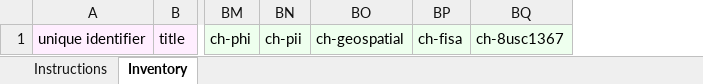
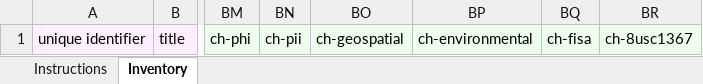
Before and after one commit to usdhs/dcat-tool, an Excel workbook: dist/DIP_Excel_Template.xlsx, sheet Inventory, drawn as a sheet; only a part is shown, gaps mark what is left out; values as stored, in another font and other column widths than the file's, no borders; the diff names each change by its address in the sheet, - before the commit and + after, or states it on an @@ line.

Commit message:
adding validation in Excel template, added sample directory to docs folder and added fismaid attribute to dhs namespace

```diff
--- a/dist/DIP_Excel_Template.xlsx (sheet Inventory)
+++ b/dist/DIP_Excel_Template.xlsx (sheet Inventory)
+column BP, row 1: ch-environmental
```
Also changed, not shown: 14 other files.
